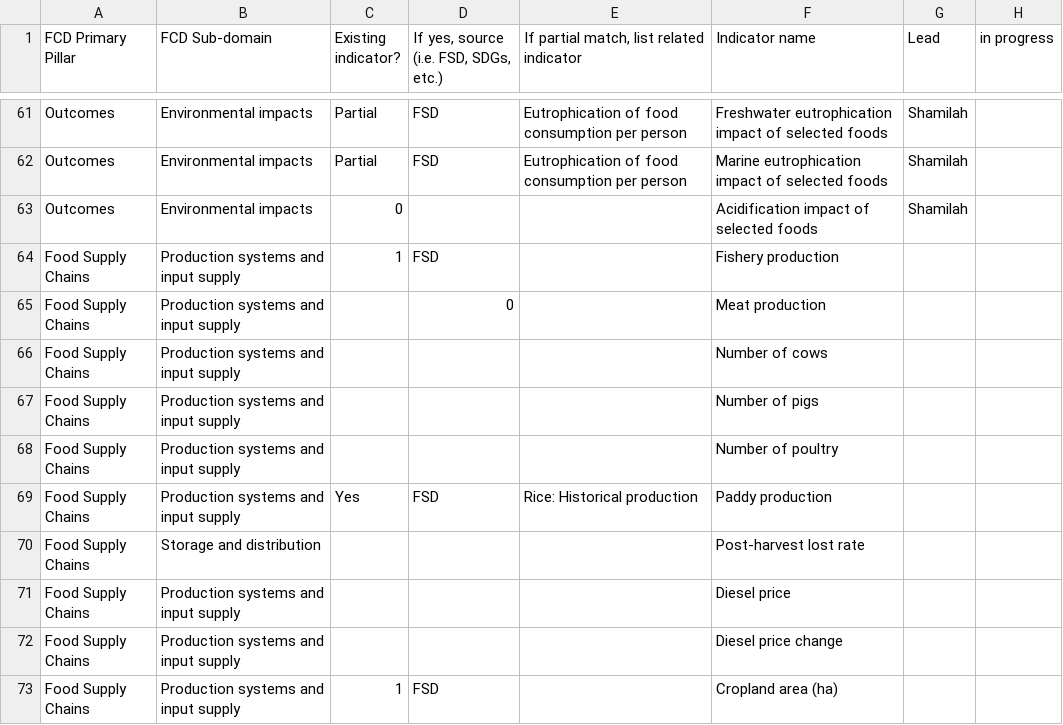
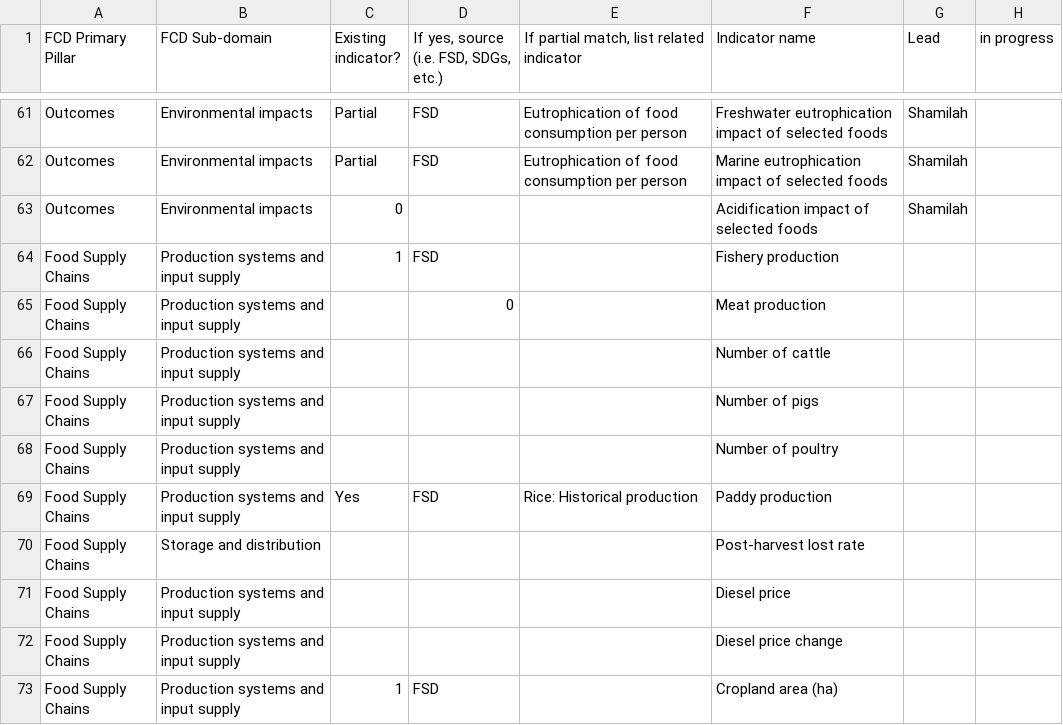
Before and after one commit to J-OFarrell/EcoFoodSystems-dashboard-development, a CSV file: EcoFoodSystems_FCD_aligned_v6.csv, drawn as a sheet; only a part is shown, gaps mark what is left out; the diff names each change by its address in the sheet, - before the commit and + after, or states it on an @@ line.

```diff
--- a/EcoFoodSystems_FCD_aligned_v6.csv
+++ b/EcoFoodSystems_FCD_aligned_v6.csv
-F66 (Indicator name): Number of cows
+F66 (Indicator name): Number of cattle
```
Also changed, not shown: 5 other files.
